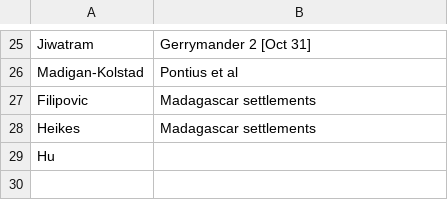
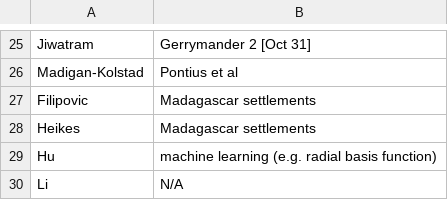
Before and after one commit to agroimpacts/geospaar, a CSV file: vignettes/slides/project-list.csv, drawn as a sheet; only a part is shown, gaps mark what is left out.

```diff
--- a/vignettes/slides/project-list.csv
+++ b/vignettes/slides/project-list.csv
@@ -28,2 +28,3 @@ Filipovic, Madagascar settlements
 Heikes, Madagascar settlements
-Hu,
+Hu,machine learning (e.g. radial basis function)
+Li, N/A
```
Also changed, not shown: 1 other file.
